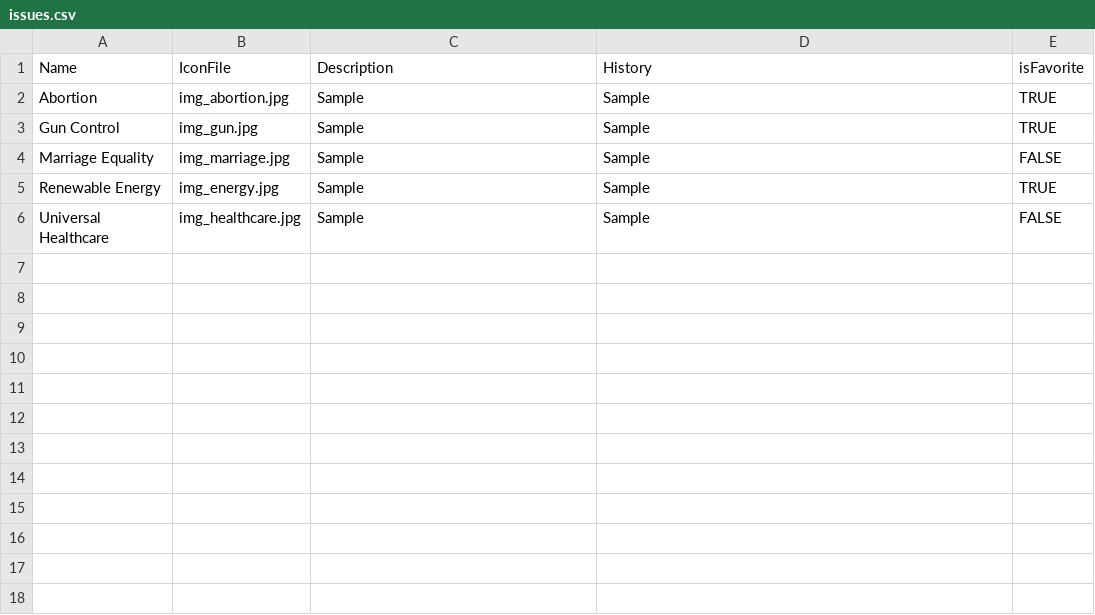
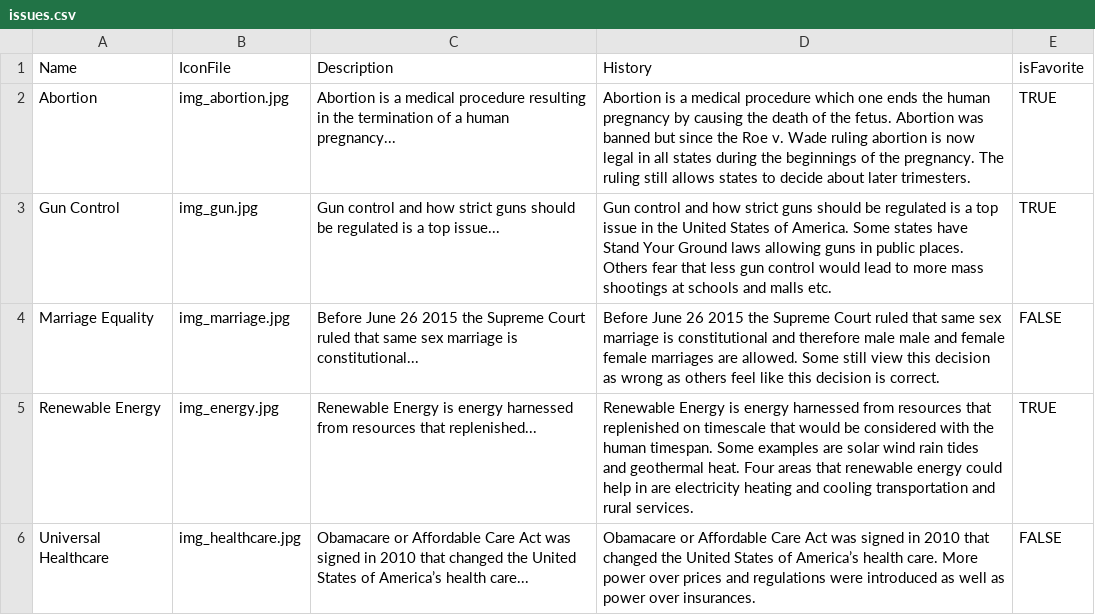
Before and after one commit to miranda-elliott/IntelliVote, a CSV file: app/src/main/assets/issues.csv, drawn as a sheet.

Commit message:
I have added all the information for candidates as well as for the issues...only thing I could not find where to put the news i might create it if i have time

```diff
--- a/app/src/main/assets/issues.csv
+++ b/app/src/main/assets/issues.csv
@@ -1,6 +1,6 @@
 Name,IconFile,Description,History,isFavorite
-Abortion,img_abortion.jpg,Sample,Sample,TRUE
-Gun Control,img_gun.jpg,Sample,Sample,TRUE
-Marriage Equality,img_marriage.jpg,Sample,Sample,FALSE
-Renewable Energy,img_energy.jpg,Sample,Sample,TRUE
-Universal Healthcare,img_healthcare.jpg,Sample,Sample,FALSE
+Abortion,img_abortion.jpg,Abortion is a medical procedure resulting in the termination of a human pregnancy...,Abortion is a medical procedure which one ends the human pregnancy by causing the death of the fetus.  Abortion was banned but since the Roe v. Wade ruling abortion is now legal in all states during the beginnings of the pregnancy.  The ruling still allows states to decide about later trimesters.,TRUE
+Gun Control,img_gun.jpg,Gun control and how strict guns should be regulated is a top issue...,Gun control and how strict guns should be regulated is a top issue in the United States of America. Some states have Stand Your Ground laws allowing guns in public places.  Others fear that less gun control would lead to more mass shootings at schools and  malls etc.,TRUE
+Marriage Equality,img_marriage.jpg, Before June 26 2015 the Supreme Court ruled that same sex marriage is constitutional...,Before June 26 2015 the Supreme Court ruled that same sex marriage is constitutional and therefore male male and female female marriages are allowed.  Some still view this decision as wrong as others feel like this decision is correct.,FALSE
+Renewable Energy,img_energy.jpg,Renewable Energy is energy harnessed from resources that replenished...,Renewable Energy is energy harnessed from resources that replenished on timescale that would be considered with the human timespan. Some examples are solar wind rain tides and geothermal heat.  Four areas that renewable energy could help in are electricity heating and cooling transportation and rural services.,TRUE
+Universal Healthcare,img_healthcare.jpg,Obamacare or Affordable Care Act was signed in 2010 that changed the United States of America’s health care...,Obamacare or Affordable Care Act was signed in 2010 that changed the United States of America’s health care. More power over prices and regulations were introduced as well as power over insurances. ,FALSE
```
Also changed, not shown: 3 other files.
